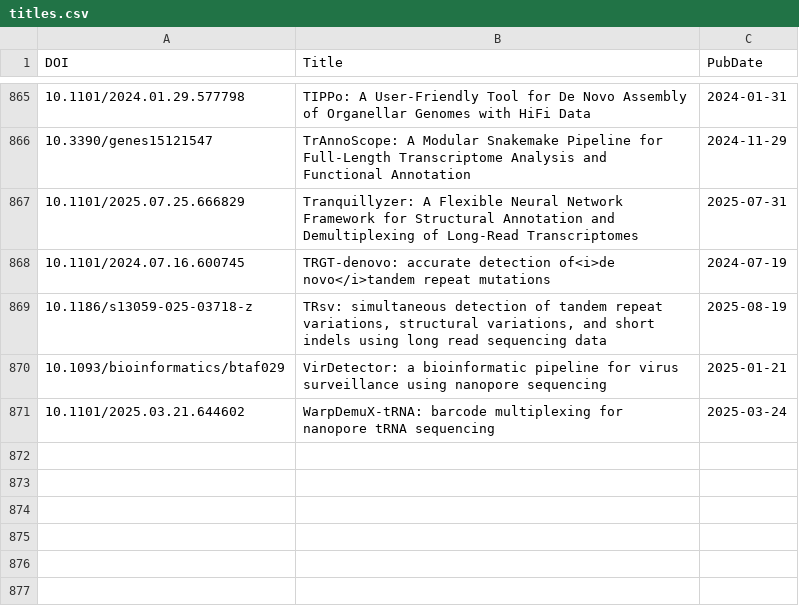
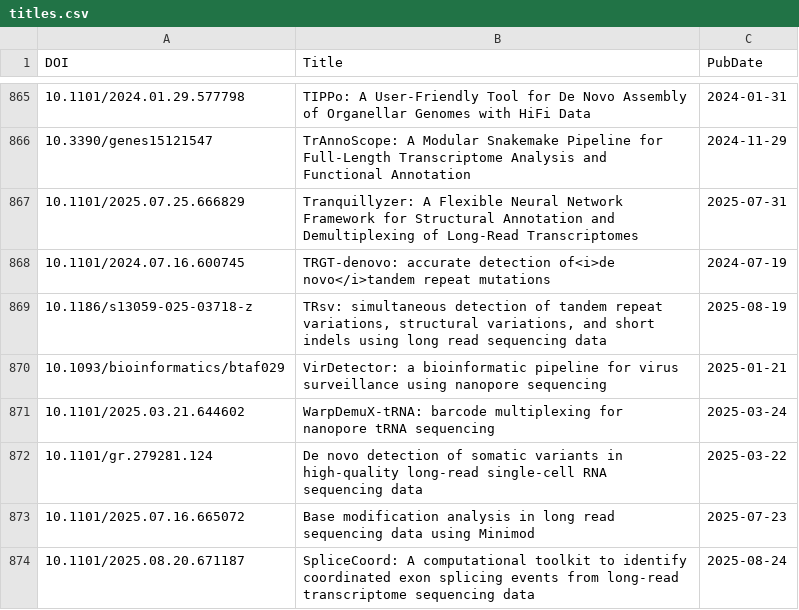
Before and after one commit to mritchielab/long_read_tools, a CSV file: docs/data/titles.csv, drawn as a sheet; only a part is shown, gaps mark what is left out; the diff names each change by its address in the sheet, - before the commit and + after, or states it on an @@ line.

```diff
--- a/docs/data/titles.csv
+++ b/docs/data/titles.csv
+row 872: 10.1101/gr.279281.124 | De novo detection of somatic variants in high-quality long-read single-cell RNA sequencing data | 2025-03-22
+row 873: 10.1101/2025.07.16.665072 | Base modification analysis in long read sequencing data using Minimod | 2025-07-23
+row 874: 10.1101/2025.08.20.671187 | SpliceCoord: A computational toolkit to identify coordinated exon splicing events from long-read transcriptome sequencing data | 2025-08-24
```
Also changed, not shown: 25 other files.
